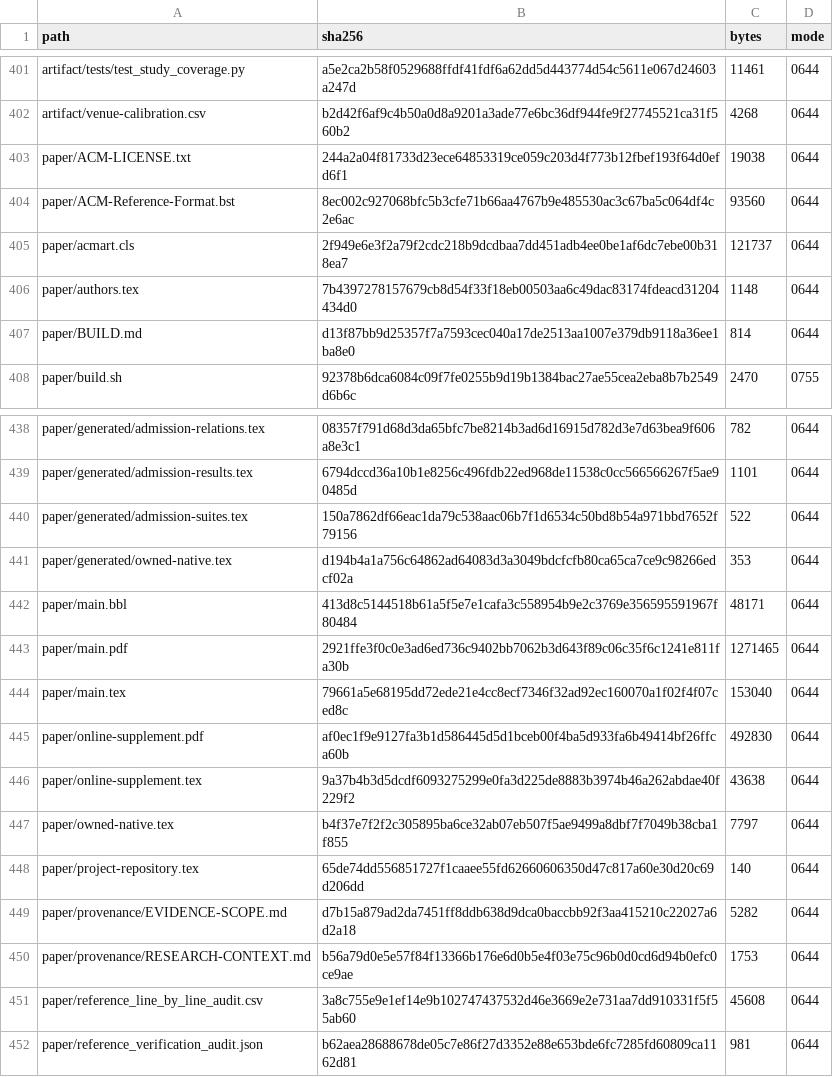
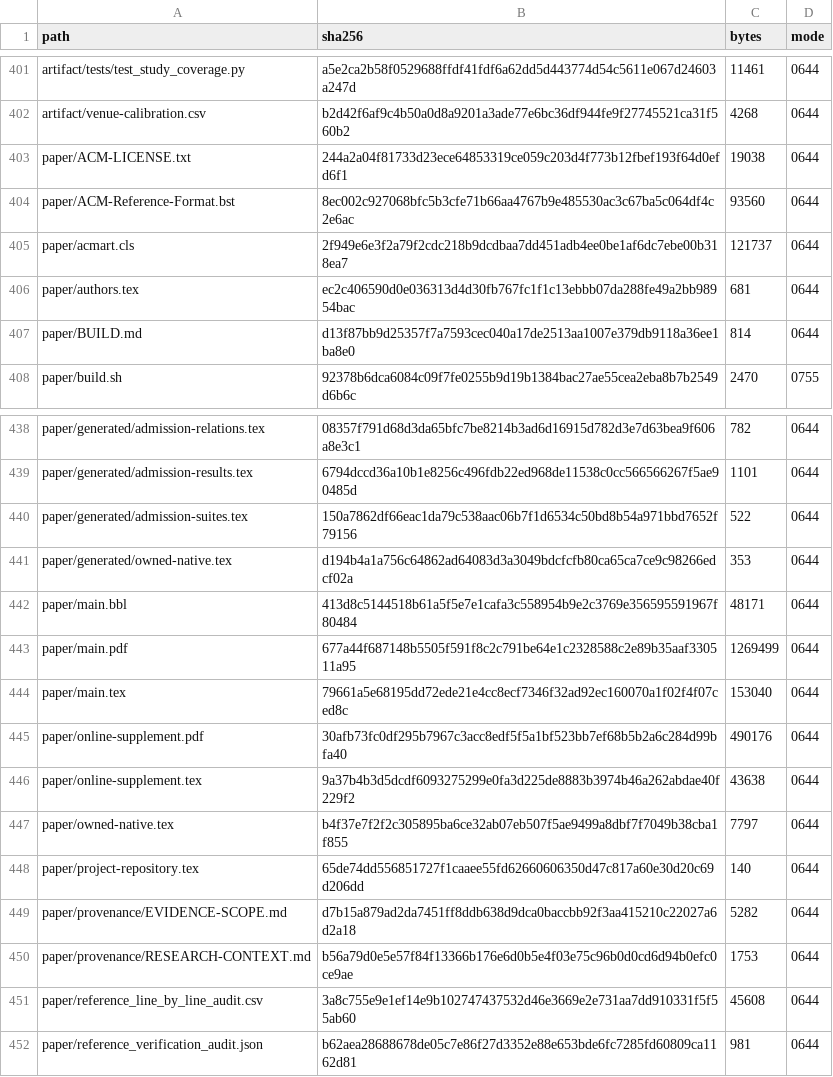
Before and after one commit to Haoyi-Zhang/ToolchainMark, a CSV file: audit/project_manifest.csv, drawn as a sheet; only a part is shown, gaps mark what is left out.

Commit message:
Reconcile publication inputs after author updates

```diff
--- a/audit/project_manifest.csv
+++ b/audit/project_manifest.csv
@@ -405,3 +405,3 @@ paper/ACM-Reference-Format.bst,8ec002c927068bfc5b3cfe71b66aa4767b9e485530ac3c67b
 paper/acmart.cls,2f949e6e3f2a79f2cdc218b9dcdbaa7dd451adb4ee0be1af6dc7ebe00b318ea7,121737,0644
-paper/authors.tex,7b4397278157679cb8d54f33f18eb00503aa6c49dac83174fdeacd31204434d0,1148,0644
+paper/authors.tex,ec2c406590d0e036313d4d30fb767fc1f1c13ebbb07da288fe49a2bb98954bac,681,0644
 paper/BUILD.md,d13f87bb9d25357f7a7593cec040a17de2513aa1007e379db9118a36ee1ba8e0,814,0644
@@ -442,5 +442,5 @@ paper/generated/owned-native.tex,d194b4a1a756c64862ad64083d3a3049bdcfcfb80ca65ca
 paper/main.bbl,413d8c5144518b61a5f5e7e1cafa3c558954b9e2c3769e356595591967f80484,48171,0644
-paper/main.pdf,2921ffe3f0c0e3ad6ed736c9402bb7062b3d643f89c06c35f6c1241e811fa30b,1271465,0644
+paper/main.pdf,677a44f687148b5505f591f8c2c791be64e1c2328588c2e89b35aaf330511a95,1269499,0644
 paper/main.tex,79661a5e68195dd72ede21e4cc8ecf7346f32ad92ec160070a1f02f4f07ced8c,153040,0644
-paper/online-supplement.pdf,af0ec1f9e9127fa3b1d586445d5d1bceb00f4ba5d933fa6b49414bf26ffca60b,492830,0644
+paper/online-supplement.pdf,30afb73fc0df295b7967c3acc8edf5f5a1bf523bb7ef68b5b2a6c284d99bfa40,490176,0644
 paper/online-supplement.tex,9a37b4b3d5dcdf6093275299e0fa3d225de8883b3974b46a262abdae40f229f2,43638,0644
```
